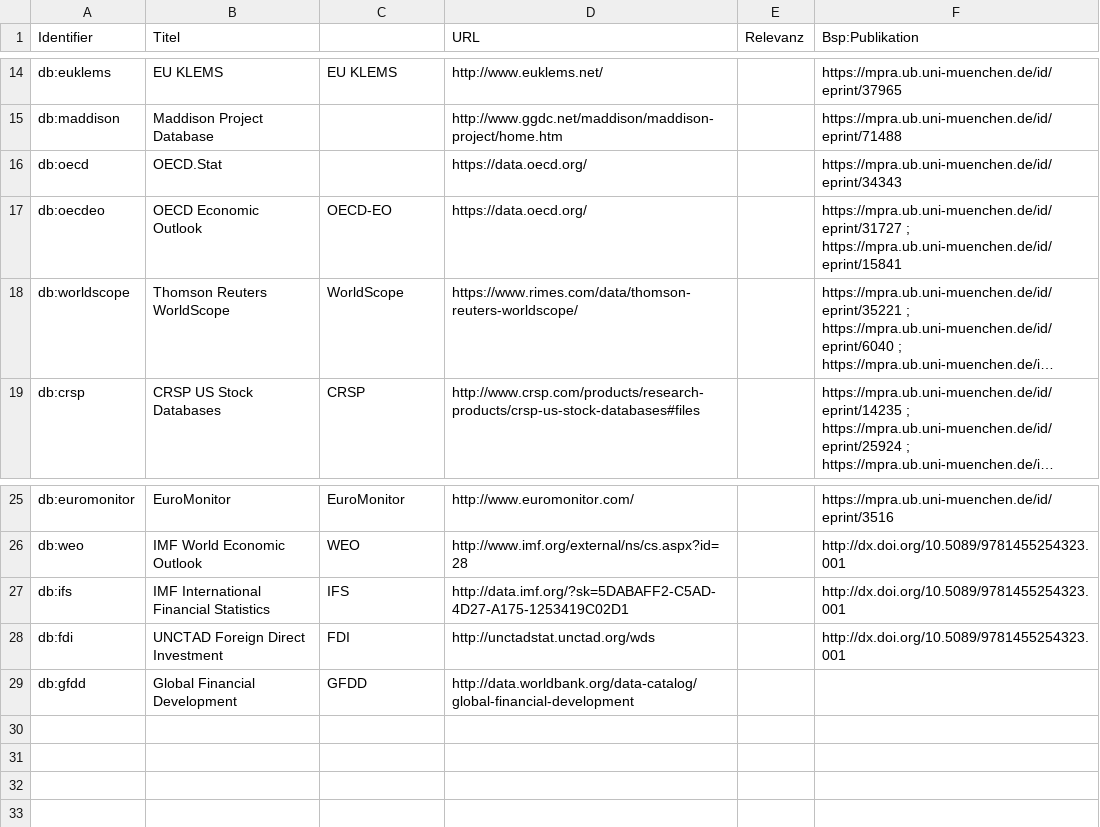
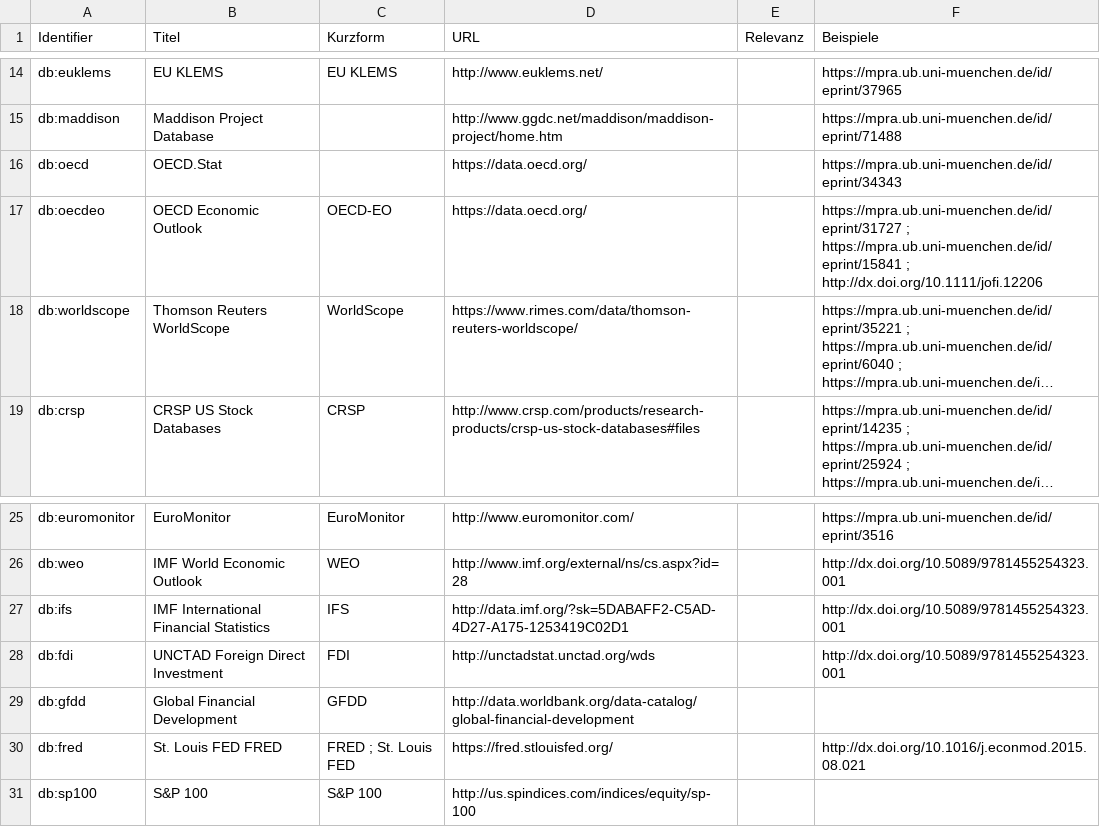
Before and after one commit to infolis/infolis-dbminer, a TSV file: import.tsv, drawn as a sheet; only a part is shown, gaps mark what is left out; long unchanged cells end in …; the diff names each change by its address in the sheet, - before the commit and + after, or states it on an @@ line.

```diff
--- a/import.tsv
+++ b/import.tsv
-C1: (empty)
+C1: Kurzform
-F1: Bsp:Publikation
+F1: Beispiele
-F17 (Beispiele): …; https://mpra.ub.uni-muenchen.de/id/eprint/15841
+F17 (Beispiele): …; https://mpra.ub.uni-muenchen.de/id/eprint/15841 ; http://dx.doi.org/10.1111/jofi.12206
+row 30: db:fred | St. Louis FED FRED | FRED ; St. Louis FED | https://fred.stlouisfed.org/ |  | http://dx.doi.org/10.1016/j.econmod.2015.08.021
+row 31: db:sp100 | S&P 100 | S&P 100 | http://us.spindices.com/indices/equity/sp-100
```
Also changed, not shown: 1 other file.
